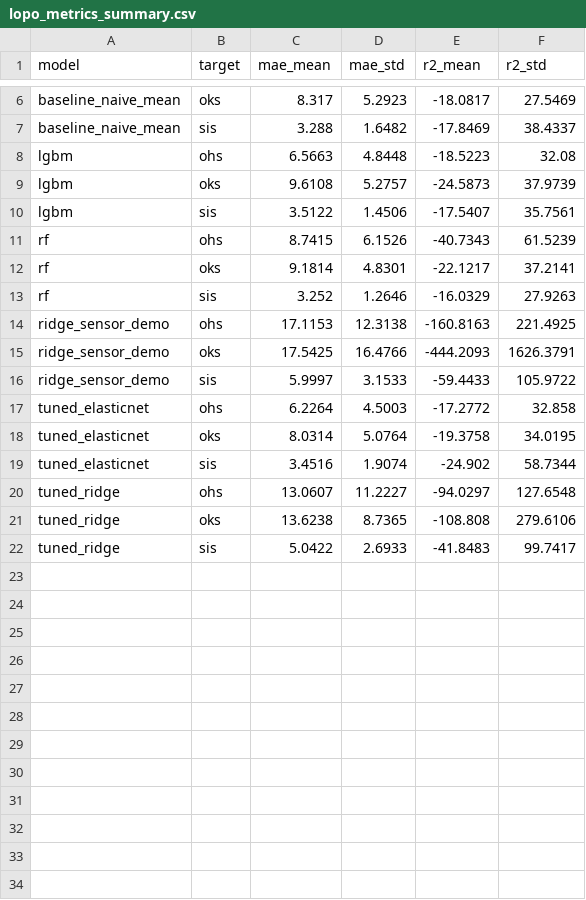
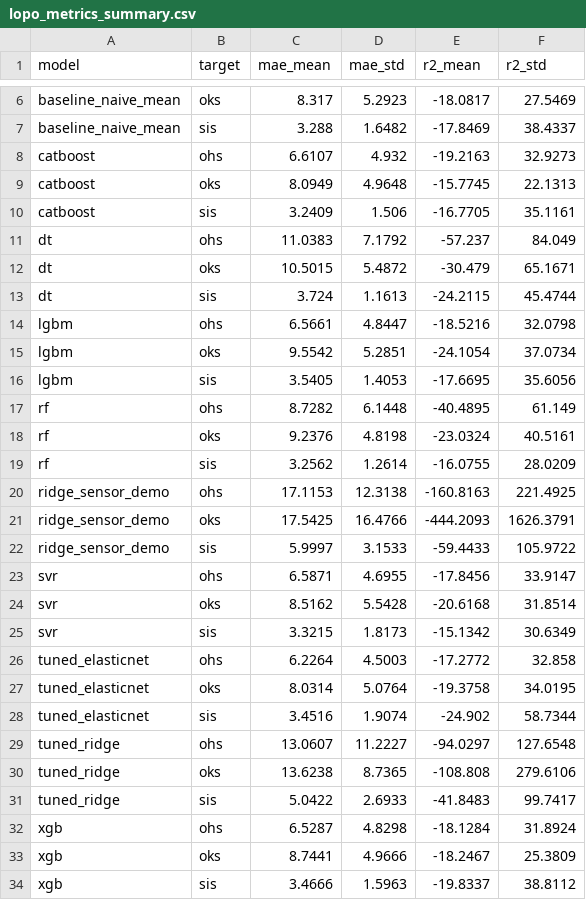
Before and after one commit to a-giorgetti-univpm/MAISON-ML, a CSV file: Development AG/outputs/run_v8/tables/lopo_metrics_summary.csv, drawn as a sheet; only a part is shown, gaps mark what is left out.

```diff
--- a/Development AG/outputs/run_v8/tables/lopo_metrics_summary.csv
+++ b/Development AG/outputs/run_v8/tables/lopo_metrics_summary.csv
@@ -7,8 +7,14 @@ baseline_naive_mean,oks,8.317,5.2923,-18.0817,27.5469
 baseline_naive_mean,sis,3.288,1.6482,-17.8469,38.4337
-lgbm,ohs,6.5663,4.8448,-18.5223,32.08
-lgbm,oks,9.6108,5.2757,-24.5873,37.9739
-lgbm,sis,3.5122,1.4506,-17.5407,35.7561
-rf,ohs,8.7415,6.1526,-40.7343,61.5239
-rf,oks,9.1814,4.8301,-22.1217,37.2141
-rf,sis,3.252,1.2646,-16.0329,27.9263
+catboost,ohs,6.6107,4.932,-19.2163,32.9273
+catboost,oks,8.0949,4.9648,-15.7745,22.1313
+catboost,sis,3.2409,1.506,-16.7705,35.1161
+dt,ohs,11.0383,7.1792,-57.237,84.049
+dt,oks,10.5015,5.4872,-30.479,65.1671
+dt,sis,3.724,1.1613,-24.2115,45.4744
+lgbm,ohs,6.5661,4.8447,-18.5216,32.0798
+lgbm,oks,9.5542,5.2851,-24.1054,37.0734
+lgbm,sis,3.5405,1.4053,-17.6695,35.6056
+rf,ohs,8.7282,6.1448,-40.4895,61.149
+rf,oks,9.2376,4.8198,-23.0324,40.5161
+rf,sis,3.2562,1.2614,-16.0755,28.0209
 ridge_sensor_demo,ohs,17.1153,12.3138,-160.8163,221.4925
@@ -16,2 +22,5 @@ ridge_sensor_demo,oks,17.5425,16.4766,-444.2093,1626.3791
 ridge_sensor_demo,sis,5.9997,3.1533,-59.4433,105.9722
+svr,ohs,6.5871,4.6955,-17.8456,33.9147
+svr,oks,8.5162,5.5428,-20.6168,31.8514
+svr,sis,3.3215,1.8173,-15.1342,30.6349
 tuned_elasticnet,ohs,6.2264,4.5003,-17.2772,32.858
@@ -22 +31,4 @@ tuned_ridge,oks,13.6238,8.7365,-108.808,279.6106
 tuned_ridge,sis,5.0422,2.6933,-41.8483,99.7417
+xgb,ohs,6.5287,4.8298,-18.1284,31.8924
+xgb,oks,8.7441,4.9666,-18.2467,25.3809
+xgb,sis,3.4666,1.5963,-19.8337,38.8112
```
Also changed, not shown: Development AG/catboost_info/learn_error.tsv, Development AG/catboost_info/time_left.tsv, 13 other files.
